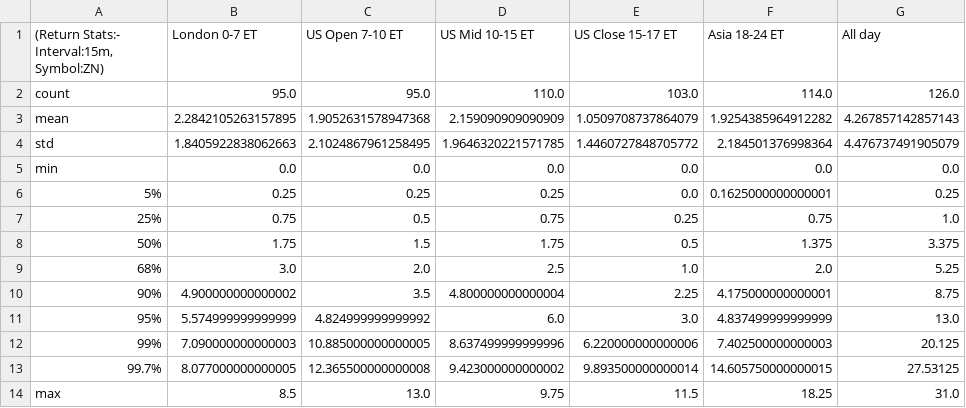
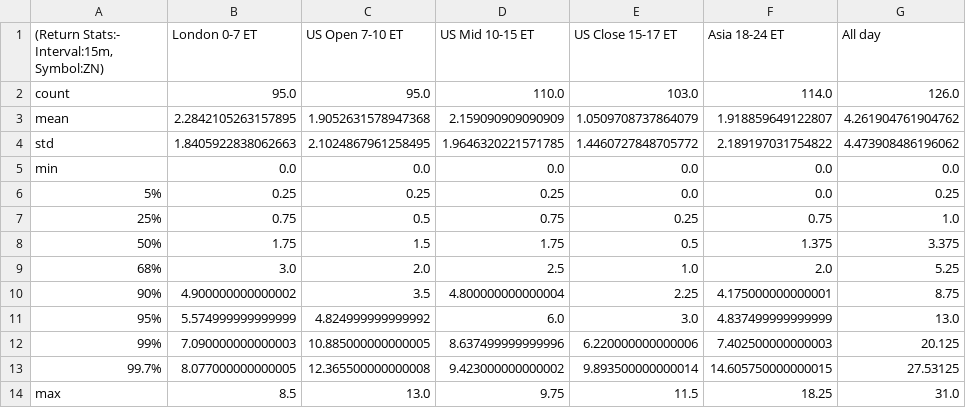
Before and after one commit to krishanggupta/MarketAnalysis, a CSV file: Intraday_data_files_stats_and_plots_folder/ZN_15m_Returns_stats.csv, drawn as a sheet.

```diff
--- a/Intraday_data_files_stats_and_plots_folder/ZN_15m_Returns_stats.csv
+++ b/Intraday_data_files_stats_and_plots_folder/ZN_15m_Returns_stats.csv
@@ -2,6 +2,6 @@
 count,95.0,95.0,110.0,103.0,114.0,126.0
-mean,2.2842105263157895,1.9052631578947368,2.159090909090909,1.0509708737864079,1.9254385964912282,4.267857142857143
-std,1.8405922838062663,2.1024867961258495,1.9646320221571785,1.4460727848705772,2.184501376998364,4.476737491905079
+mean,2.2842105263157895,1.9052631578947368,2.159090909090909,1.0509708737864079,1.918859649122807,4.261904761904762
+std,1.8405922838062663,2.1024867961258495,1.9646320221571785,1.4460727848705772,2.189197031754822,4.473908486196062
 min,0.0,0.0,0.0,0.0,0.0,0.0
-5%,0.25,0.25,0.25,0.0,0.1625000000000001,0.25
+5%,0.25,0.25,0.25,0.0,0.0,0.25
 25%,0.75,0.5,0.75,0.25,0.75,1.0
```
Also changed, not shown: Intraday_data_files_processed_folder/ZN_1d_events_tagged_target_tz_nonevents.csv, Intraday_data_files_stats_and_plots_folder/All_day_latest_custom_days_Volatility_Returns_1h_ZN.csv, 25 other files.
